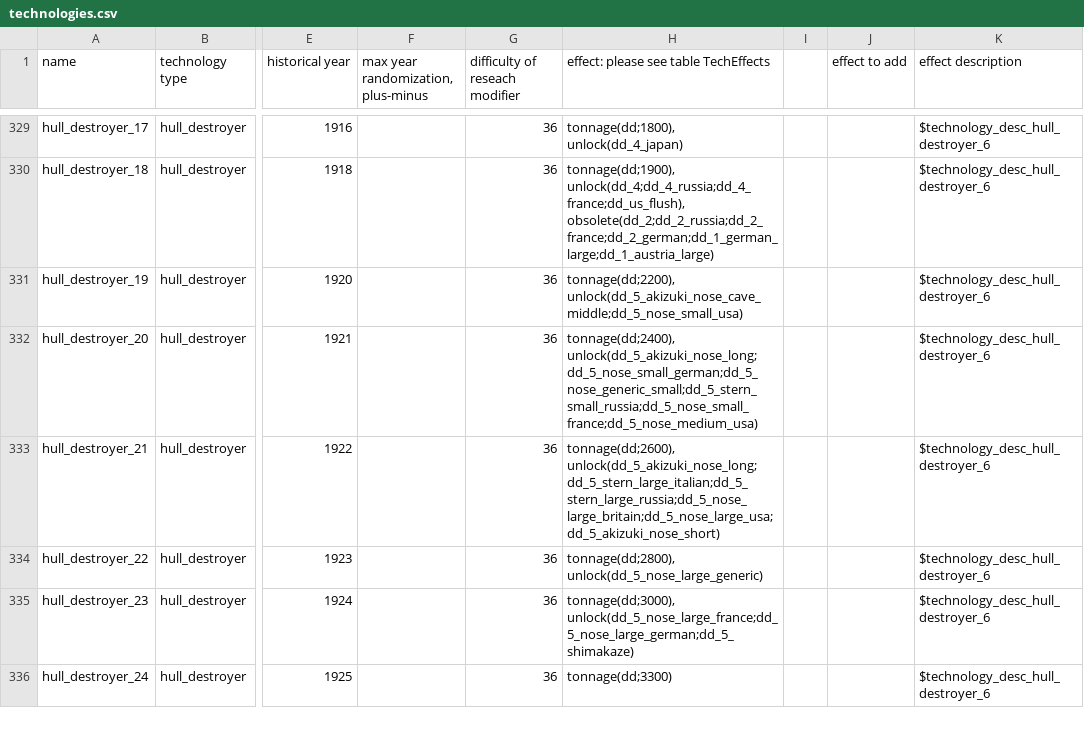
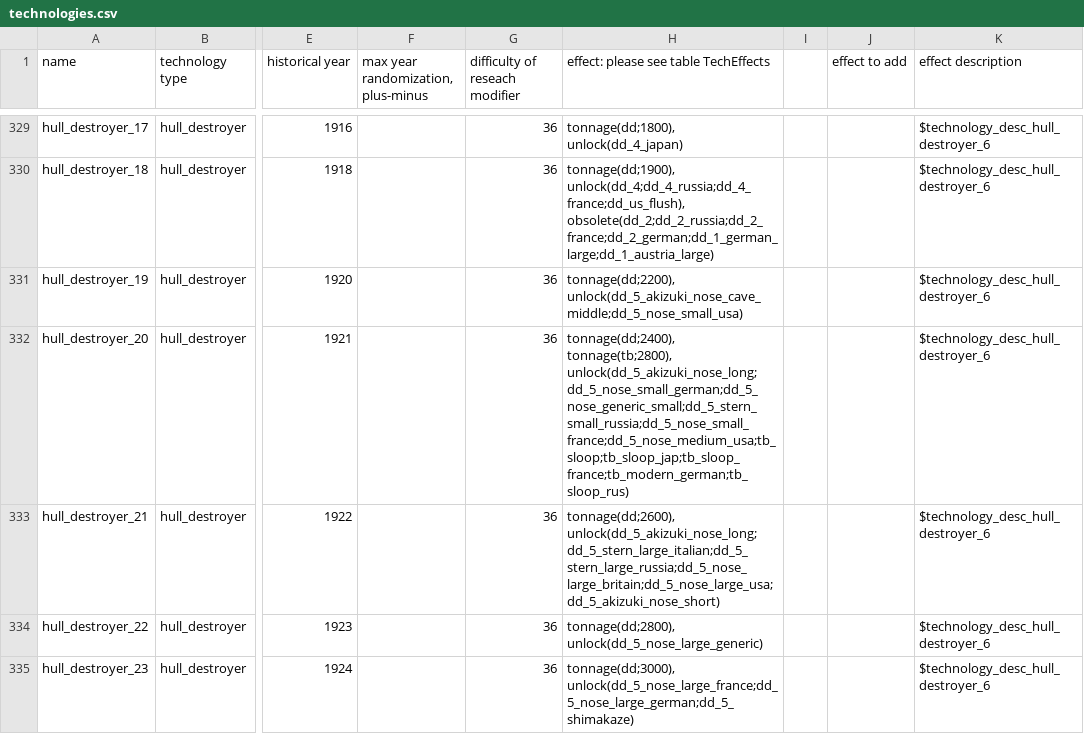
Before and after one commit to brothermunro/Dreadnought-Improvement-Project, a CSV file: technologies.csv, drawn as a sheet; only a part is shown, gaps mark what is left out; the shorter side is filled out with more unchanged rows; the diff names each change by its address in the sheet, - before the commit and + after, or states it on an @@ line.

Commit message:
sloops integrated

```diff
--- a/technologies.csv
+++ b/technologies.csv
-H332: tonnage(dd;2400), unlock(dd_5_akizuki_nose_long;dd_5_nose_small_german;dd_5_nose_generic_small;dd_5_stern_small_russia;dd_5_nose_small_france;dd_5_nose_medium_usa)
+H332: tonnage(dd;2400), tonnage(tb;2800), unlock(dd_5_akizuki_nose_long;dd_5_nose_small_german;dd_5_nose_generic_small;dd_5_stern_small_russia;dd_5_nose_small_france;dd_5_nose_medium_usa;tb_sloop;tb_sloop_jap;tb_sloop_france;tb_modern_german;tb_sloop_rus)
```
